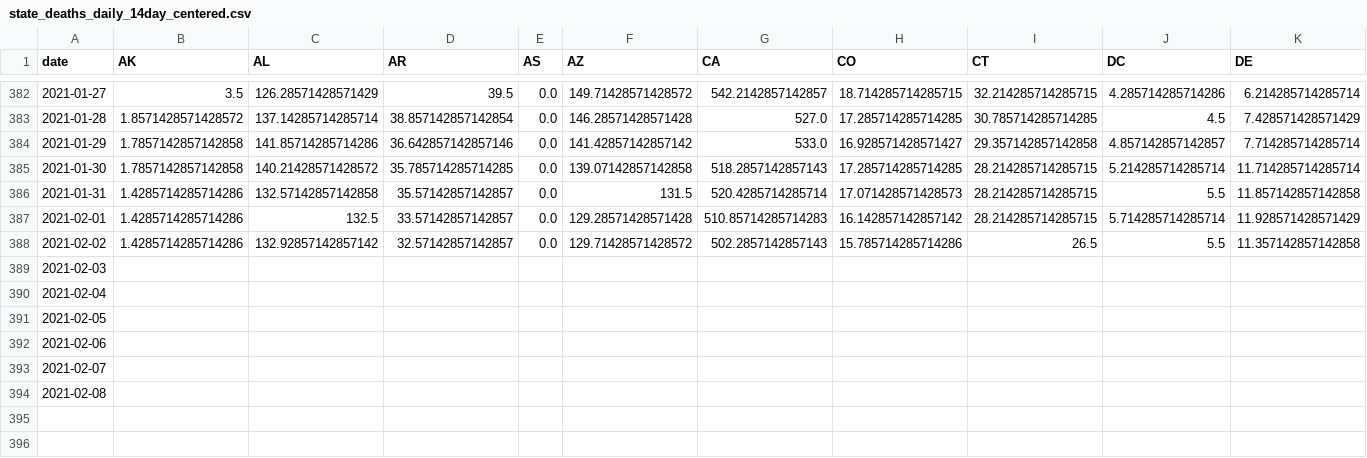
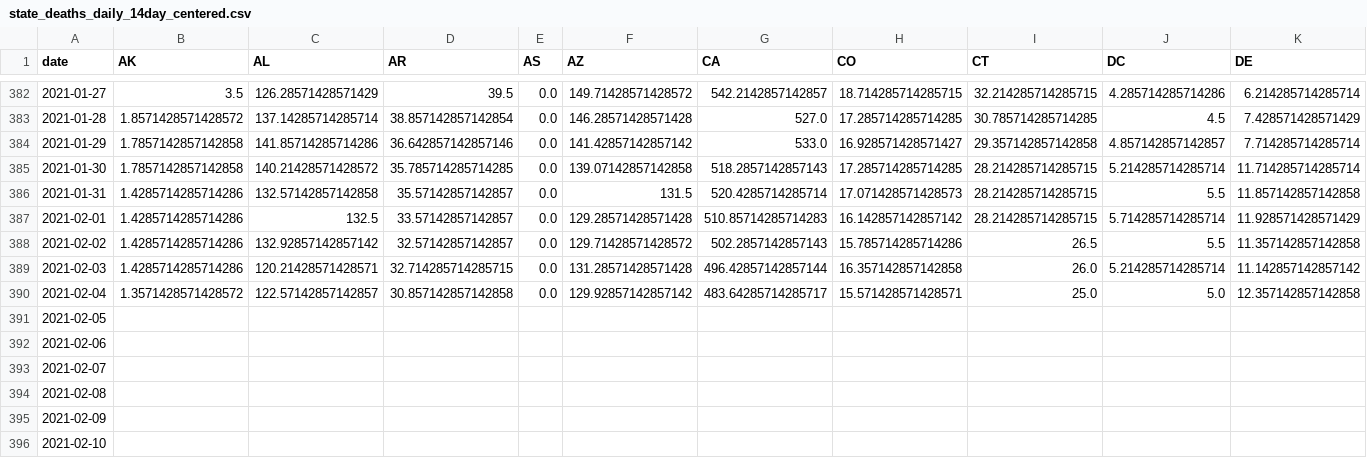
Before and after one commit to jvanderberg/covid-19, a CSV file: state_deaths_daily_14day_centered.csv, drawn as a sheet; only a part is shown, gaps mark what is left out; removed rows and columns are numbered as before the commit, all else as after; rows hold the shown columns only; the diff names each change by its address in the sheet, - before the commit and + after, or states it on an @@ line.

```diff
--- a/state_deaths_daily_14day_centered.csv
+++ b/state_deaths_daily_14day_centered.csv
-row 389: 2021-02-03
-row 390: 2021-02-04
+row 389: 2021-02-03 | 1.4285714285714286 | 120.21428571428571 | 32.714285714285715 | 0.0 | 131.28571428571428 | 496.42857142857144 | 16.357142857142858 | 26.0 | 5.214285714285714 | 11.142857142857142
+row 390: 2021-02-04 | 1.3571428571428572 | 122.57142857142857 | 30.857142857142858 | 0.0 | 129.92857142857142 | 483.64285714285717 | 15.571428571428571 | 25.0 | 5.0 | 12.357142857142858
+row 395: 2021-02-09
+row 396: 2021-02-10
```
Also changed, not shown: regional_north_south.csv, state_14day.csv, 47 other files.
